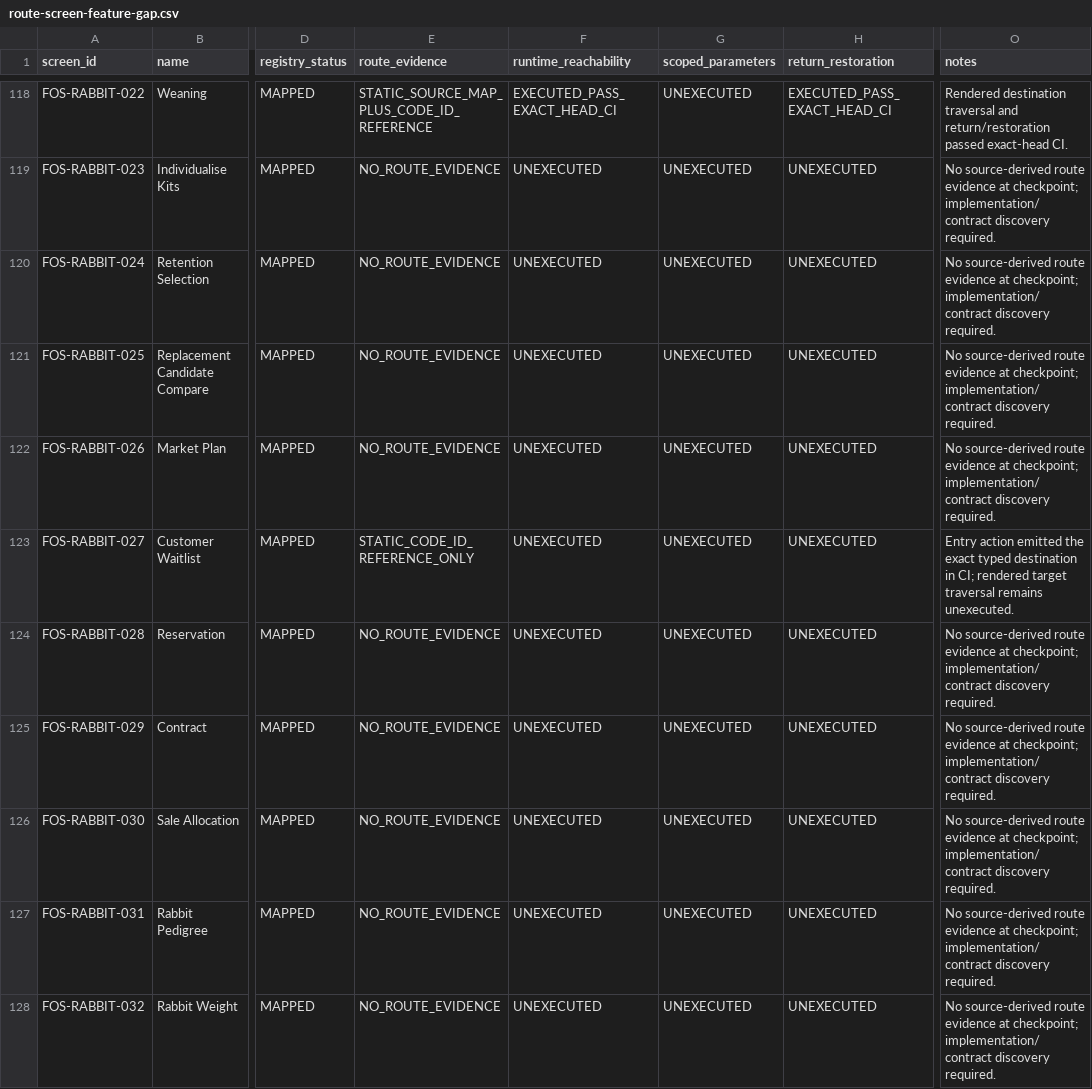
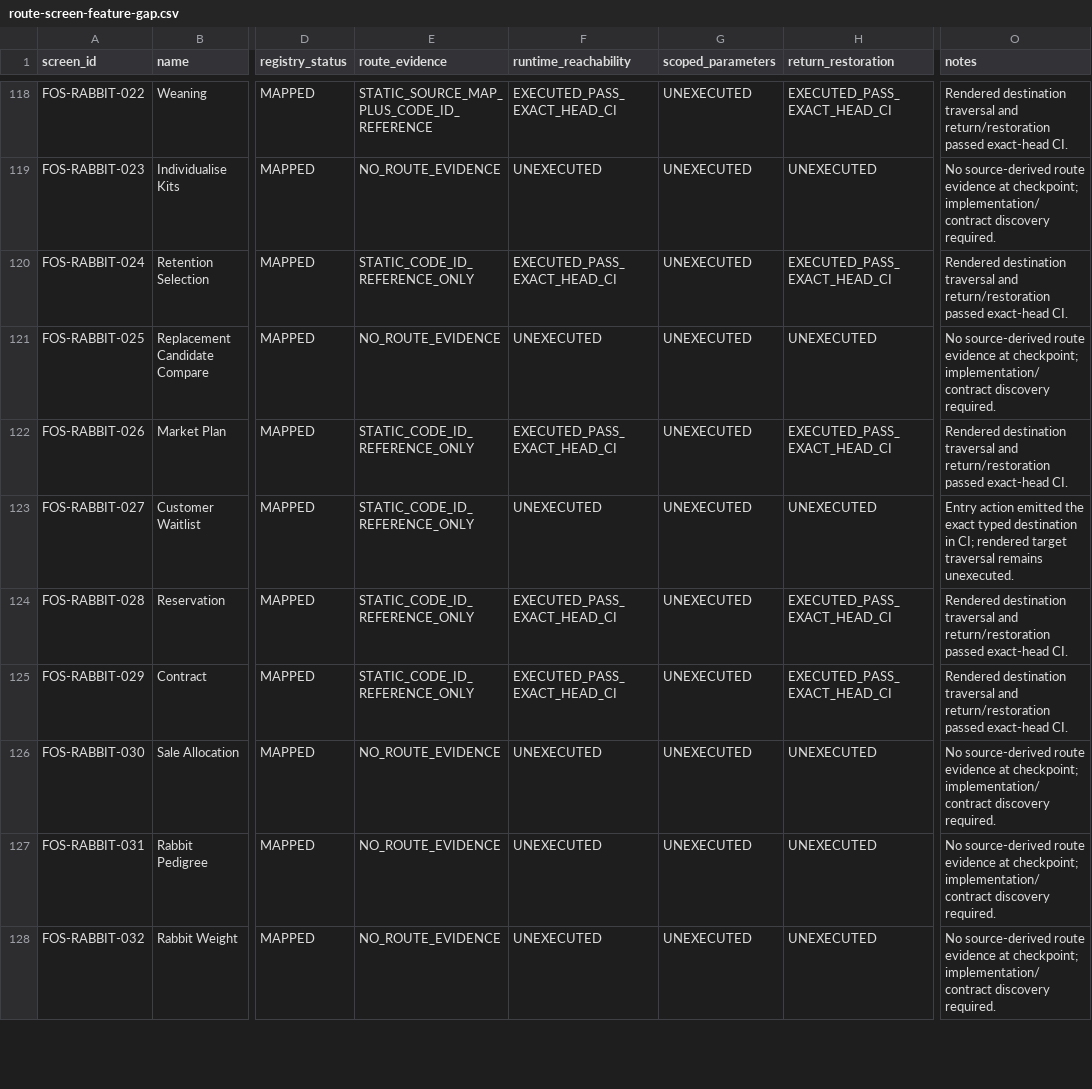
Before and after one commit to Vanguduza/goat-app, a CSV file: docs/ux/evidence/animal-farm-visual-lock/route-screen-feature-gap.csv, drawn as a sheet; only a part is shown, gaps mark what is left out; the diff names each change by its address in the sheet, - before the commit and + after, or states it on an @@ line.

```diff
--- a/docs/ux/evidence/animal-farm-visual-lock/route-screen-feature-gap.csv
+++ b/docs/ux/evidence/animal-farm-visual-lock/route-screen-feature-gap.csv
-E120 (route_evidence): NO_ROUTE_EVIDENCE
+E120 (route_evidence): STATIC_CODE_ID_REFERENCE_ONLY
-F120 (runtime_reachability): UNEXECUTED
+F120 (runtime_reachability): EXECUTED_PASS_EXACT_HEAD_CI
-H120 (return_restoration): UNEXECUTED
+H120 (return_restoration): EXECUTED_PASS_EXACT_HEAD_CI
-O120 (notes): No source-derived route evidence at checkpoint; implementation/contract discovery required.
+O120 (notes): Rendered destination traversal and return/restoration passed exact-head CI.
-E122 (route_evidence): NO_ROUTE_EVIDENCE
+E122 (route_evidence): STATIC_CODE_ID_REFERENCE_ONLY
-F122 (runtime_reachability): UNEXECUTED
+F122 (runtime_reachability): EXECUTED_PASS_EXACT_HEAD_CI
-H122 (return_restoration): UNEXECUTED
+H122 (return_restoration): EXECUTED_PASS_EXACT_HEAD_CI
-O122 (notes): No source-derived route evidence at checkpoint; implementation/contract discovery required.
+O122 (notes): Rendered destination traversal and return/restoration passed exact-head CI.
-E124:E125 (route_evidence): NO_ROUTE_EVIDENCE
+E124:E125 (route_evidence): STATIC_CODE_ID_REFERENCE_ONLY
-F124:F125 (runtime_reachability): UNEXECUTED
+F124:F125 (runtime_reachability): EXECUTED_PASS_EXACT_HEAD_CI
-H124:H125 (return_restoration): UNEXECUTED
+H124:H125 (return_restoration): EXECUTED_PASS_EXACT_HEAD_CI
-O124:O125 (notes): No source-derived route evidence at checkpoint; implementation/contract discovery required.
+O124:O125 (notes): Rendered destination traversal and return/restoration passed exact-head CI.
```
Also changed, not shown: 16 other files.
